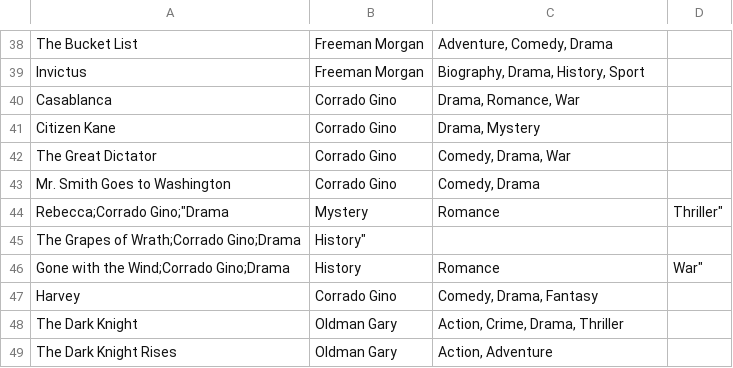
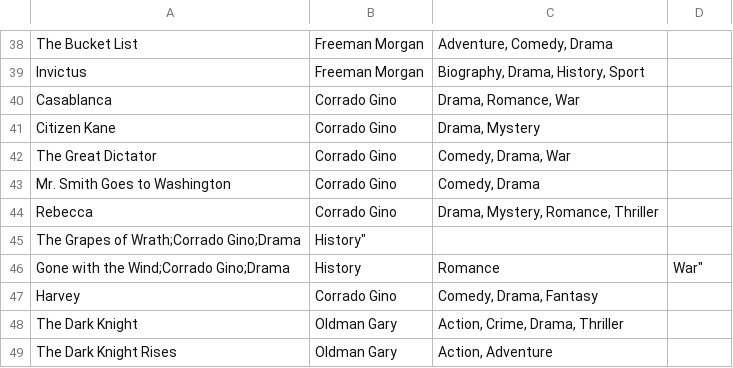
Before and after one commit to M4ch1n3L34rn3r/IMDb_Actors.tsv, a CSV file: table6.csv, drawn as a sheet; only a part is shown, gaps mark what is left out.

Commit message:
Update table6.csv

```diff
--- a/table6.csv
+++ b/table6.csv
@@ -43,3 +43,3 @@ The Great Dictator,Corrado Gino,"Comedy, Drama, War"
 Mr. Smith Goes to Washington,Corrado Gino,"Comedy, Drama"
-Rebecca;Corrado Gino;"Drama, Mystery, Romance, Thriller"
+Rebecca,Corrado Gino,"Drama, Mystery, Romance, Thriller"
 The Grapes of Wrath;Corrado Gino;Drama, History"
```
